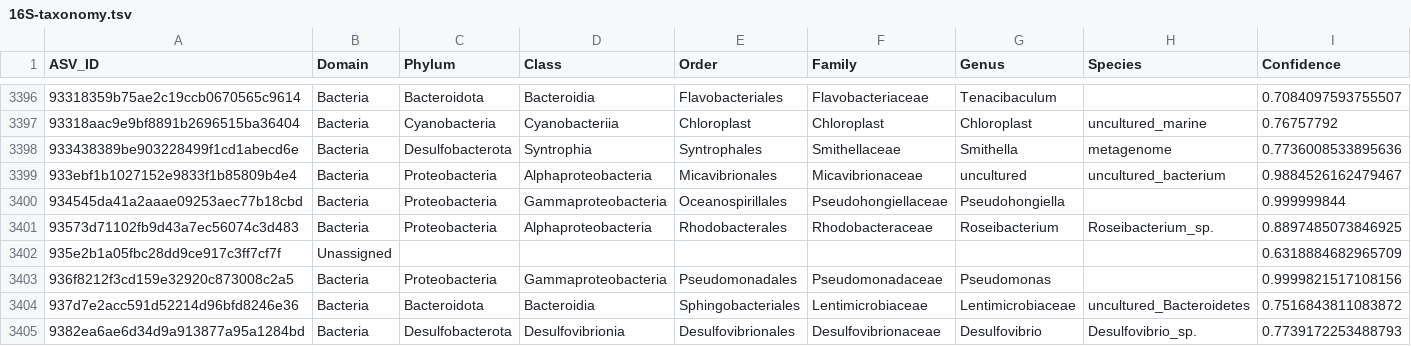
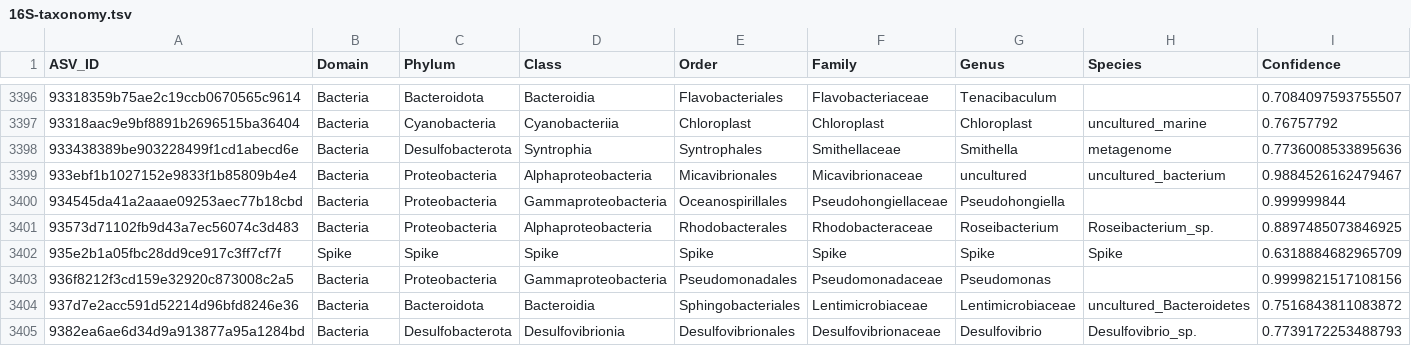
Before and after one commit to S-Myles/Inuktpikjuik_eDNA_Quantities, a TSV file: data/16S-taxonomy.tsv, drawn as a sheet; only a part is shown, gaps mark what is left out; the diff covers the shown part only.

```diff
--- a/data/16S-taxonomy.tsv
+++ b/data/16S-taxonomy.tsv
@@ -3401,3 +3401,3 @@ ASV_ID	Domain	Phylum	Class	Order	Family	Genus	Species	Confidence
 93573d71102fb9d43a7ec56074c3d483	Bacteria	 Proteobacteria	 Alphaproteobacteria	 Rhodobacterales	 Rhodobacteraceae	 Roseibacterium	 Roseibacterium_sp.	0.8897485073846925
-935e2b1a05fbc28dd9ce917c3ff7cf7f	Unassigned							0.6318884682965709
+935e2b1a05fbc28dd9ce917c3ff7cf7f	Spike	Spike	Spike	Spike	Spike	Spike	Spike	0.6318884682965709
 936f8212f3cd159e32920c873008c2a5	Bacteria	 Proteobacteria	 Gammaproteobacteria	 Pseudomonadales	 Pseudomonadaceae	 Pseudomonas		0.9999821517108156
```
Also changed, not shown: 35 edited cells elsewhere in this file, data/12S-taxonomy.tsv, data/18S-taxonomy.tsv, 1 other file.
